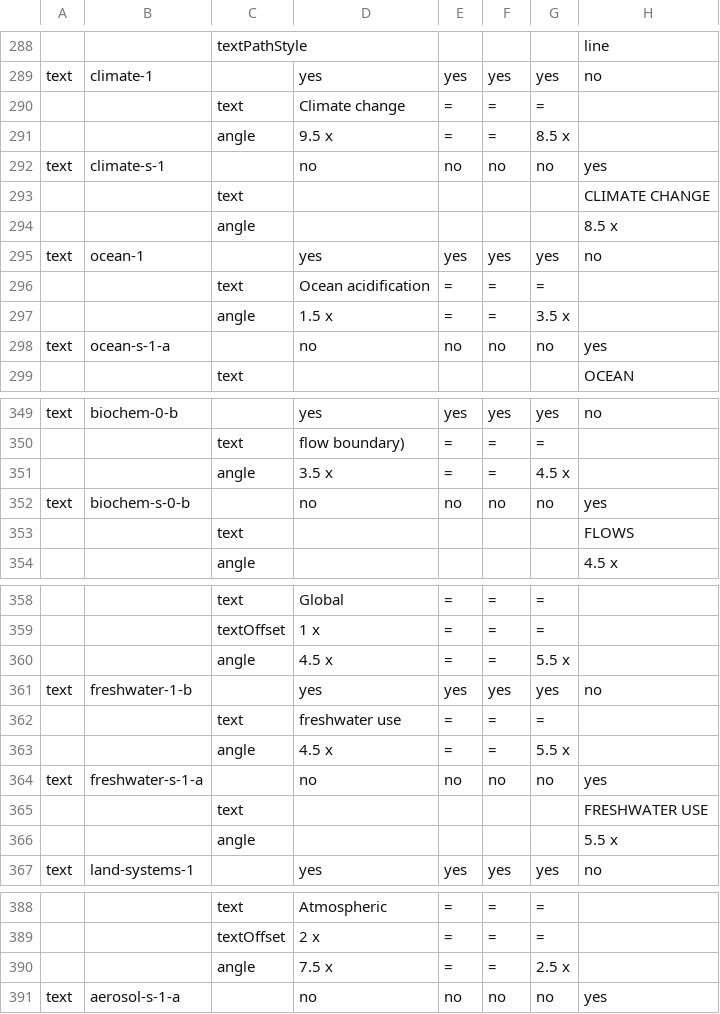
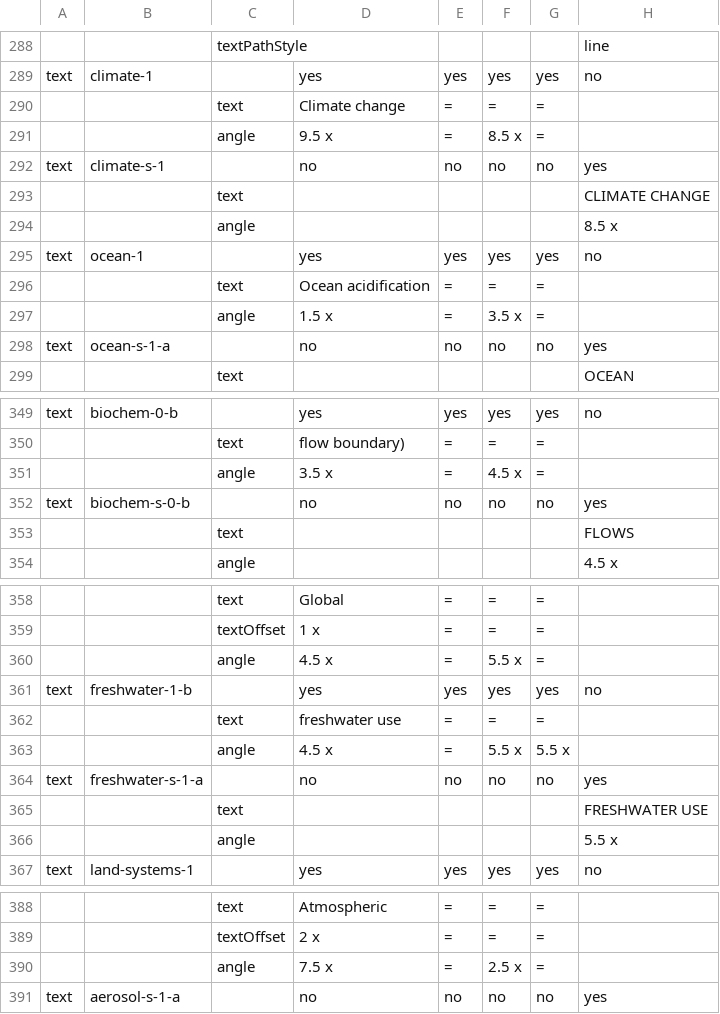
Before and after one commit to burkmarr/doughnutjs, a CSV file: doughnut/data/boundaries-evolution.csv, drawn as a sheet; only a part is shown, gaps mark what is left out; the diff covers the shown part only; the diff names each change by its address in the sheet, - before the commit and + after, or states it on an @@ line.

```diff
--- a/doughnut/data/boundaries-evolution.csv
+++ b/doughnut/data/boundaries-evolution.csv
-F291: =
+F291: 8.5 x
-G291: 8.5 x
+G291: =
-F297: =
+F297: 3.5 x
-G297: 3.5 x
+G297: =
-F351: =
+F351: 4.5 x
-G351: 4.5 x
+G351: =
-F360: =
+F360: 5.5 x
-G360: 5.5 x
+G360: =
-F363: =
+F363: 5.5 x
-F390: =
+F390: 2.5 x
-G390: 2.5 x
+G390: =
```
Also changed, not shown: 1 added row, 1 removed row and 18 edited cells elsewhere in this file, 4 other files.
